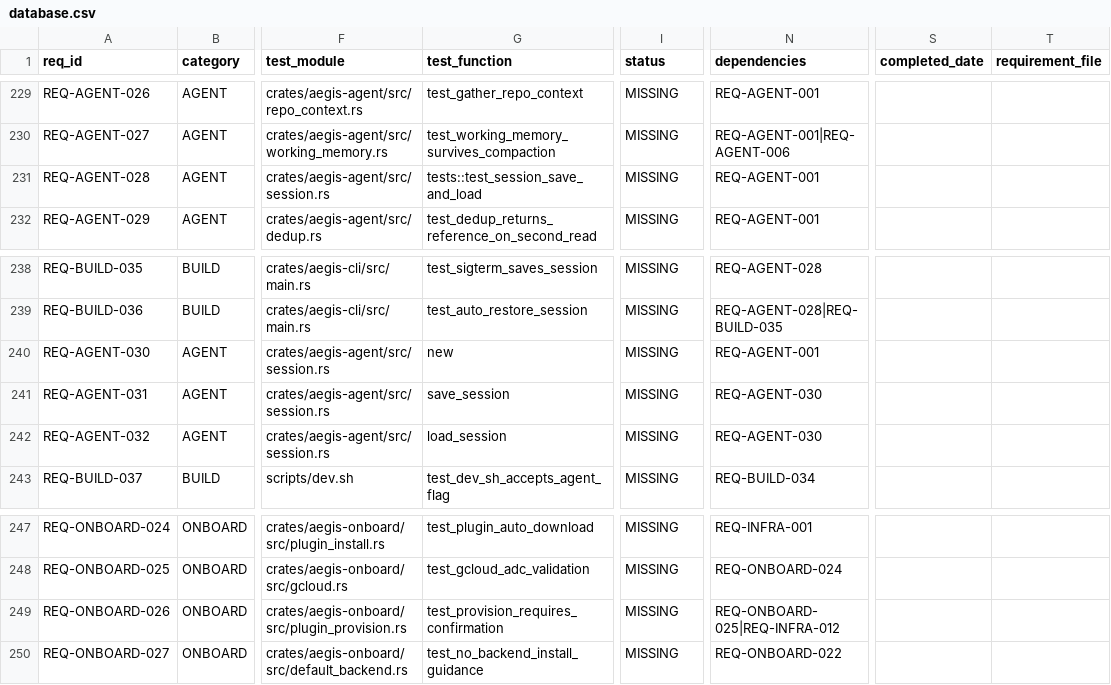
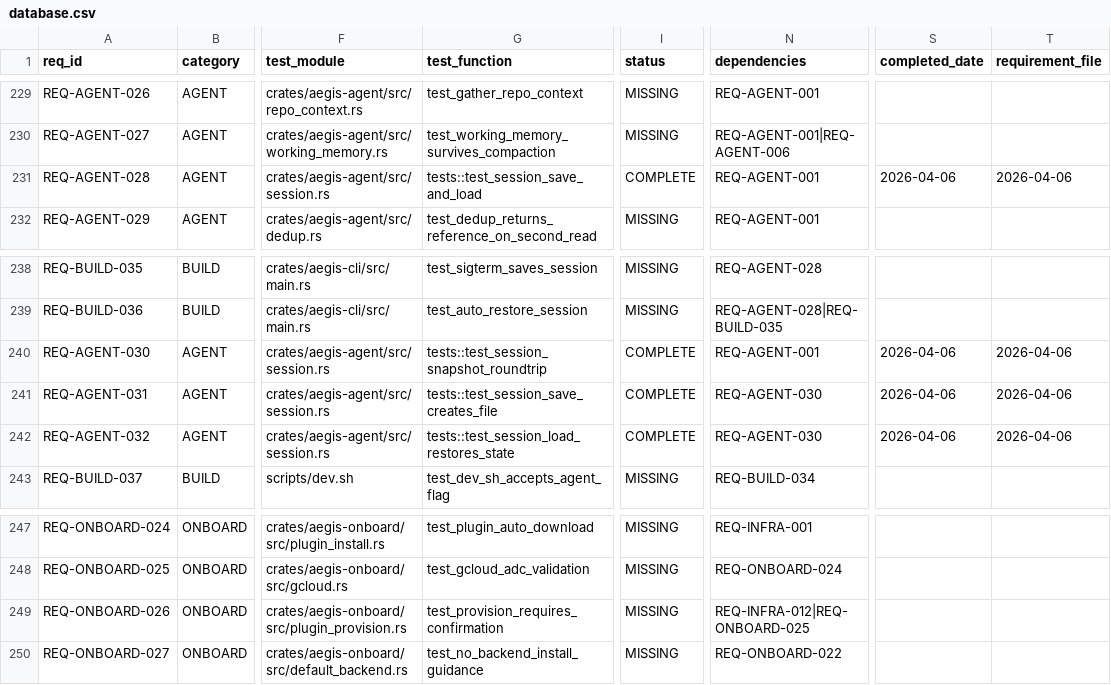
Before and after one commit to rtmx-ai/aegis-cli, a CSV file: .rtmx/database.csv, drawn as a sheet; only a part is shown, gaps mark what is left out; the diff names each change by its address in the sheet, - before the commit and + after, or states it on an @@ line.

```diff
--- a/.rtmx/database.csv
+++ b/.rtmx/database.csv
-I231 (status): MISSING
+I231 (status): COMPLETE
-S231 (completed_date): (empty)
+S231 (completed_date): 2026-04-06
-T231 (requirement_file): (empty)
+T231 (requirement_file): 2026-04-06
-G240 (test_function): new
+G240 (test_function): tests::test_session_snapshot_roundtrip
-I240:I242 (status): MISSING
+I240:I242 (status): COMPLETE
-S240:S242 (completed_date): (empty)
+S240:S242 (completed_date): 2026-04-06
-T240:T242 (requirement_file): (empty)
+T240:T242 (requirement_file): 2026-04-06
-G241 (test_function): save_session
+G241 (test_function): tests::test_session_save_creates_file
-G242 (test_function): load_session
+G242 (test_function): tests::test_session_load_restores_state
-N249 (dependencies): REQ-ONBOARD-025|REQ-INFRA-012
+N249 (dependencies): REQ-INFRA-012|REQ-ONBOARD-025
```
